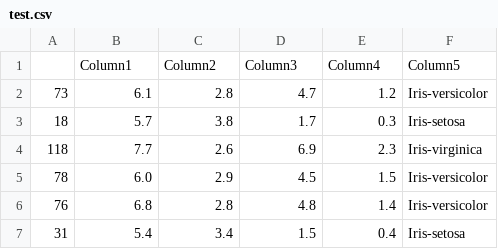
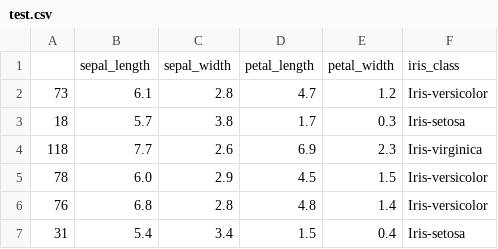
Before and after one commit to piprzyb/Azure3, a CSV file: test.csv, drawn as a sheet; only a part is shown.

```diff
--- a/test.csv
+++ b/test.csv
@@ -1,2 +1,2 @@
-,Column1,Column2,Column3,Column4,Column5
+,sepal_length,sepal_width,petal_length,petal_width,iris_class
 73,6.1,2.8,4.7,1.2,Iris-versicolor
```
Also changed, not shown: train.csv.
